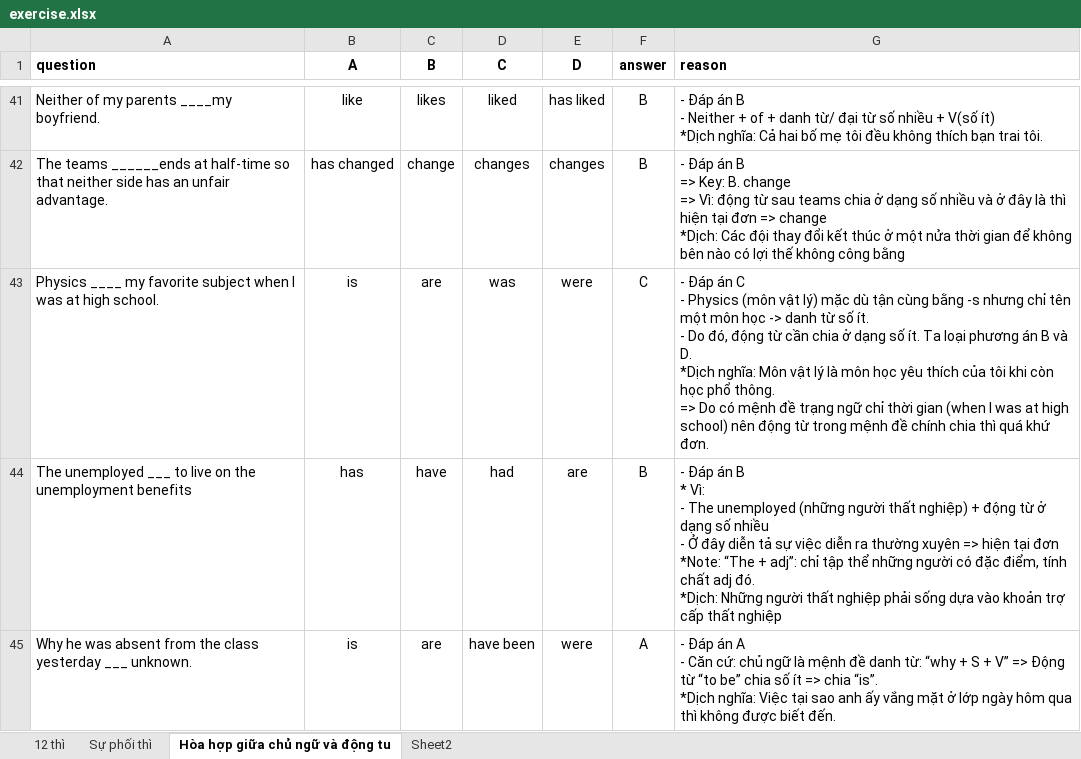
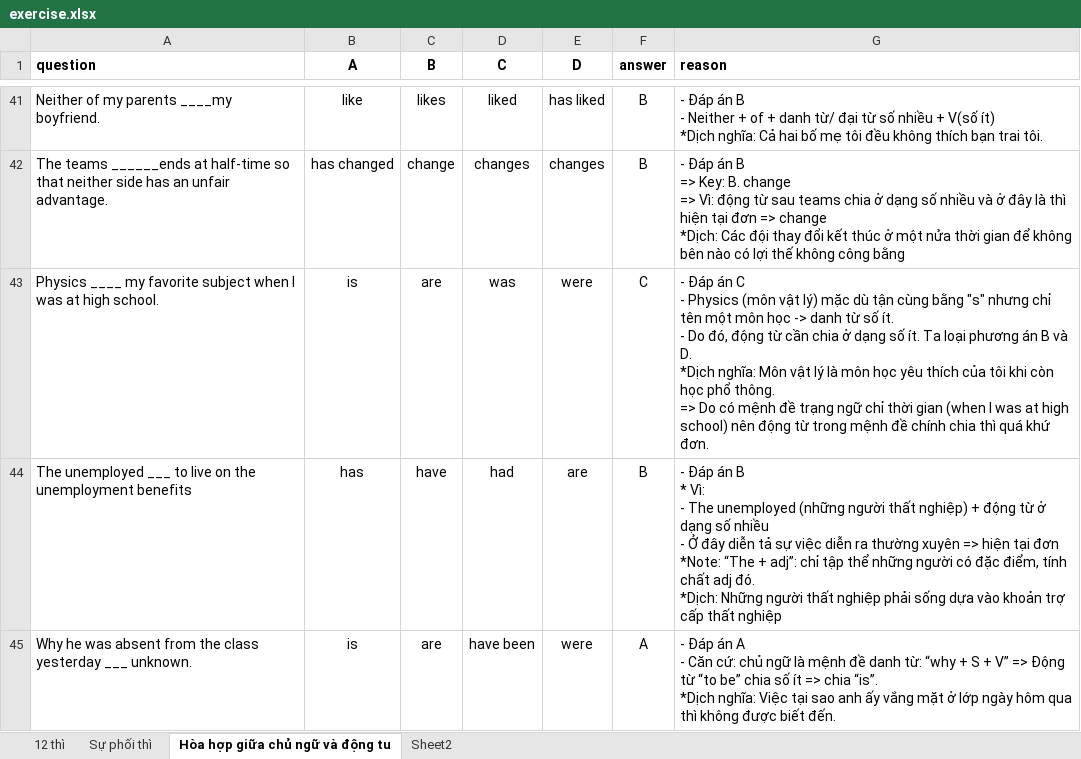
Before and after one commit to NamNV2496/english, an Excel workbook: file/exercise.xlsx, sheet Hòa hợp giữa chủ ngữ và động tu, drawn as a sheet; only a part is shown, gaps mark what is left out; values as stored, in another font and other column widths than the file's, no borders; the diff covers the shown part only; the diff names each change by its address in the sheet, - before the commit and + after, or states it on an @@ line.

```diff
--- a/file/exercise.xlsx (sheet Hòa hợp giữa chủ ngữ và động tu)
+++ b/file/exercise.xlsx (sheet Hòa hợp giữa chủ ngữ và động tu)
-G43 (reason): …cùng bằng -s nhưng chỉ…
+G43 (reason): …cùng bằng "s" nhưng chỉ…
```
Also changed, not shown: 2 edited cells elsewhere in this sheet, 6 other files.
